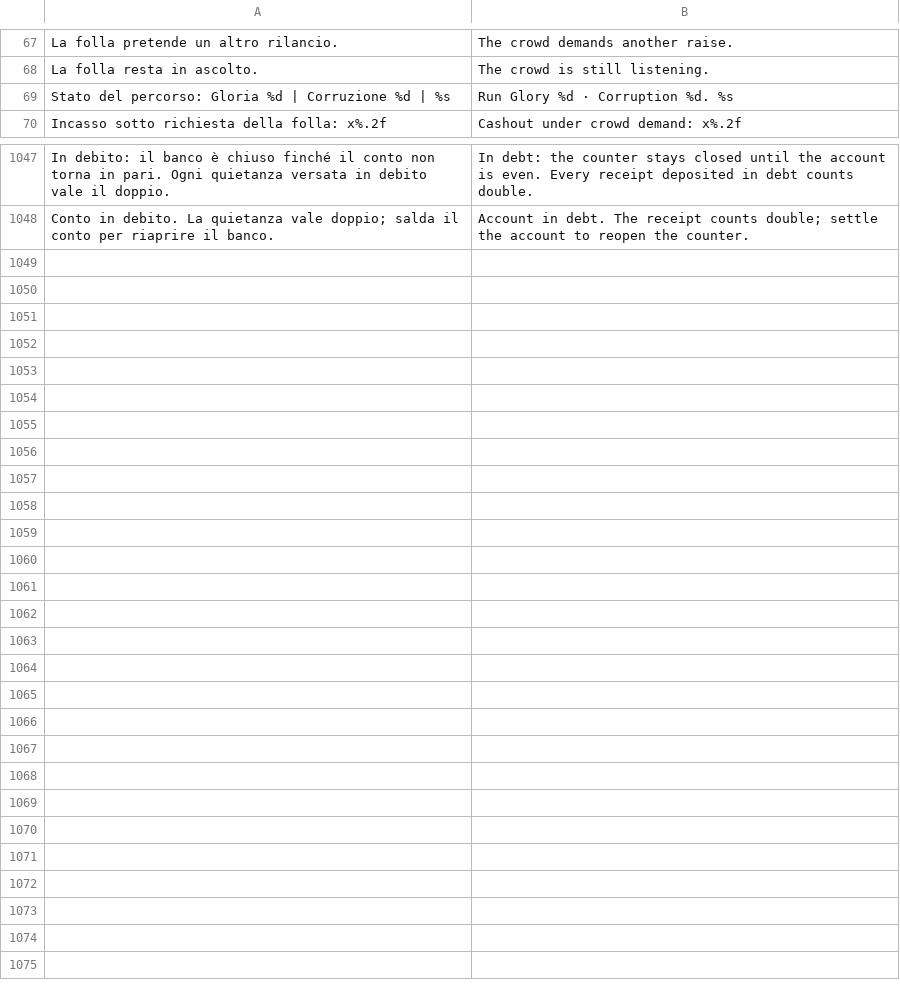
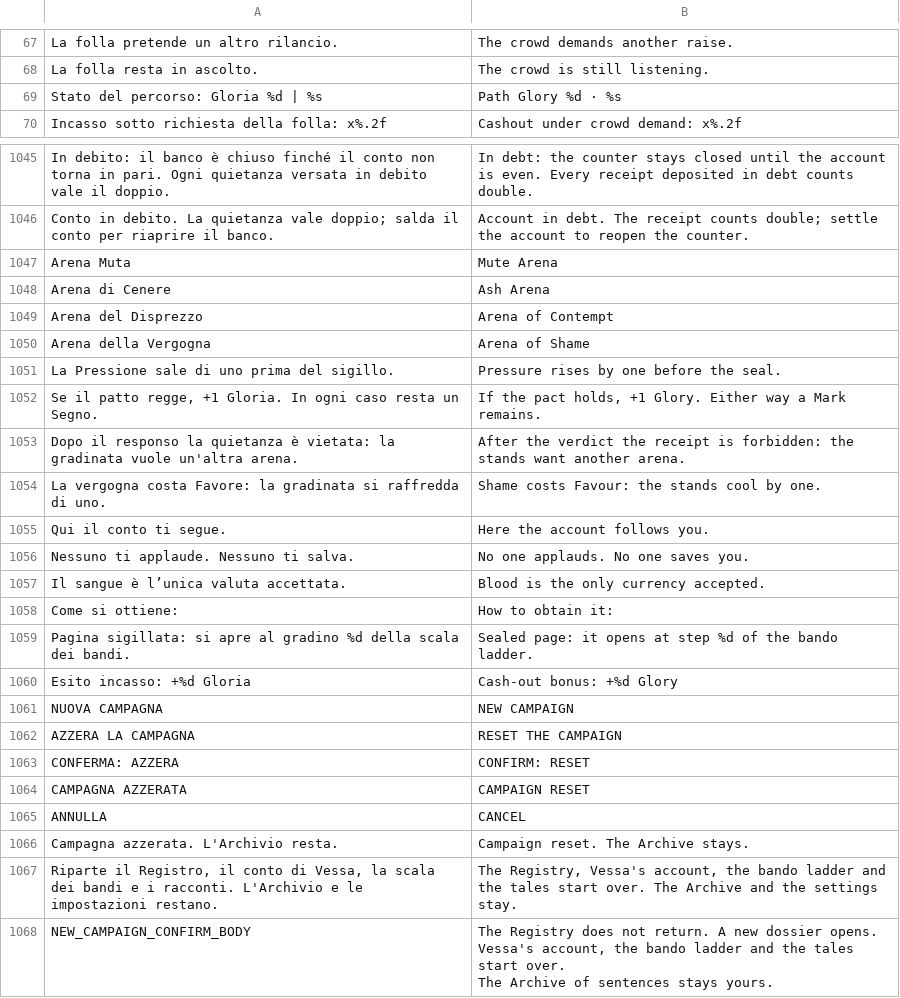
Before and after one commit to Faratas410/Gallicus-2.0, a CSV file: assets/i18n/en.csv, drawn as a sheet; only a part is shown, gaps mark what is left out; removed rows and columns are numbered as before the commit, all else as after; ↵ is a line break in a cell; the diff covers the shown part only; the diff names each change by its address in the sheet, - before the commit and + after, or states it on an @@ line.

```diff
--- a/assets/i18n/en.csv
+++ b/assets/i18n/en.csv
-row 69: Stato del percorso: Gloria %d | Corruzione %d | %s | Run Glory %d · Corruption %d. %s
+row 69: Stato del percorso: Gloria %d | %s | Path Glory %d · %s
+row 1047: Arena Muta | Mute Arena
+row 1048: Arena di Cenere | Ash Arena
+row 1049: Arena del Disprezzo | Arena of Contempt
+row 1050: Arena della Vergogna | Arena of Shame
+row 1051: La Pressione sale di uno prima del sigillo. | Pressure rises by one before the seal.
+row 1052: Se il patto regge, +1 Gloria. In ogni caso resta un Segno. | If the pact holds, +1 Glory. Either way a Mark remains.
+row 1053: Dopo il responso la quietanza è vietata: la gradinata vuole un'altra arena. | After the verdict the receipt is forbidden: the stands want another arena.
+row 1054: La vergogna costa Favore: la gradinata si raffredda di uno. | Shame costs Favour: the stands cool by one.
+row 1055: Qui il conto ti segue. | Here the account follows you.
+row 1056: Nessuno ti applaude. Nessuno ti salva. | No one applauds. No one saves you.
+row 1057: Il sangue è l’unica valuta accettata. | Blood is the only currency accepted.
+row 1058: Come si ottiene: | How to obtain it:
+row 1059: Pagina sigillata: si apre al gradino %d della scala dei bandi. | Sealed page: it opens at step %d of the bando ladder.
+row 1060: Esito incasso: +%d Gloria | Cash-out bonus: +%d Glory
+row 1061: NUOVA CAMPAGNA | NEW CAMPAIGN
+row 1062: AZZERA LA CAMPAGNA | RESET THE CAMPAIGN
+row 1063: CONFERMA: AZZERA | CONFIRM: RESET
+row 1064: CAMPAGNA AZZERATA | CAMPAIGN RESET
+row 1065: ANNULLA | CANCEL
+row 1066: Campagna azzerata. L'Archivio resta. | Campaign reset. The Archive stays.
+row 1067: Riparte il Registro, il conto di Vessa, la scala dei bandi e i racconti. L'Archivio e le impostazioni restano. | The Registry, Vessa's account, the bando ladder and the tales start over. The Archive and the settings stay.
+row 1068: NEW_CAMPAIGN_CONFIRM_BODY | The Registry does not return. A new dossier opens. ↵ Vessa's account, the bando ladder and the tales start over. ↵ The Archive of sentences stays yours.
```
Also changed, not shown: 5 added rows, 7 removed rows and 62 edited cells elsewhere in this file, assets/i18n/es.csv, assets/i18n/it.csv, 19 other files.
